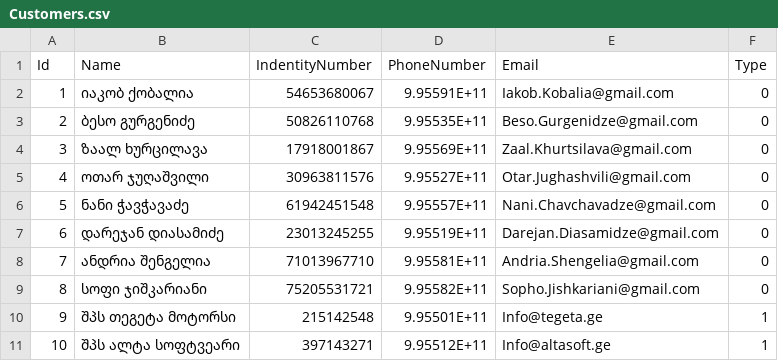
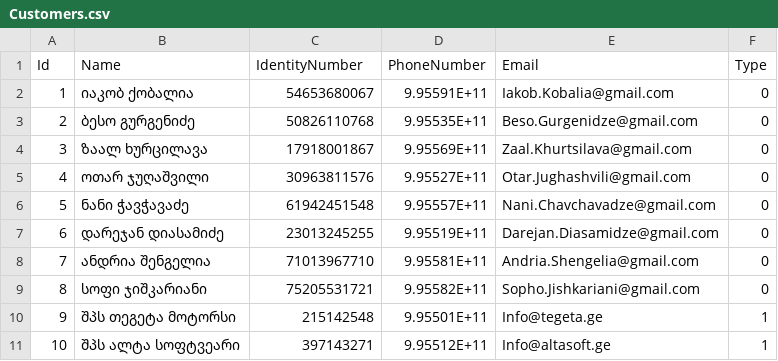
Before and after one commit to solomon-versi/SimpleBank, a CSV file: SimpleBank/SimpleBank.Core/Customers.csv, drawn as a sheet.

Commit message:
Data Files Modified

```diff
--- a/SimpleBank/SimpleBank.Core/Customers.csv
+++ b/SimpleBank/SimpleBank.Core/Customers.csv
@@ -1,2 +1,2 @@
-Id,Name,IndentityNumber,PhoneNumber,Email,Type
+Id,Name,IdentityNumber,PhoneNumber,Email,Type
 1,იაკობ ქობალია,54653680067,9.95591E+11,Iakob.Kobalia@gmail.com,0
```
Also changed, not shown: 2 other files.
